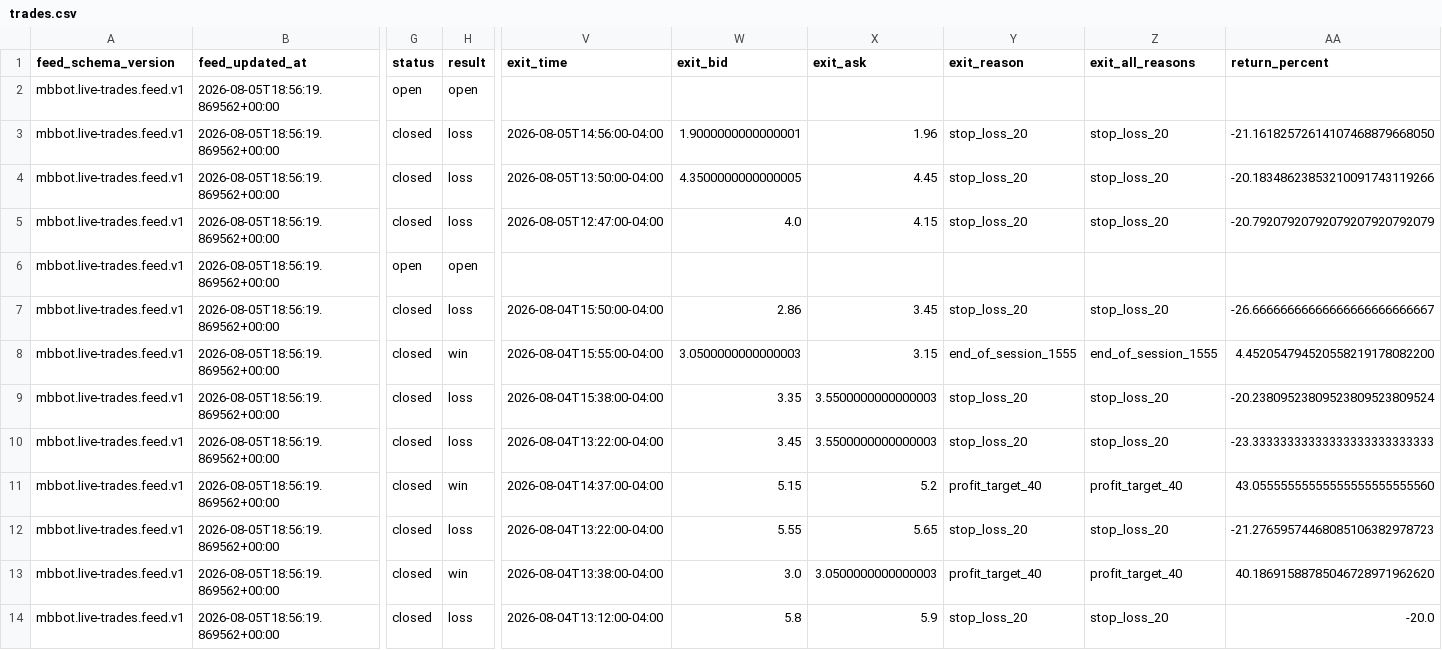
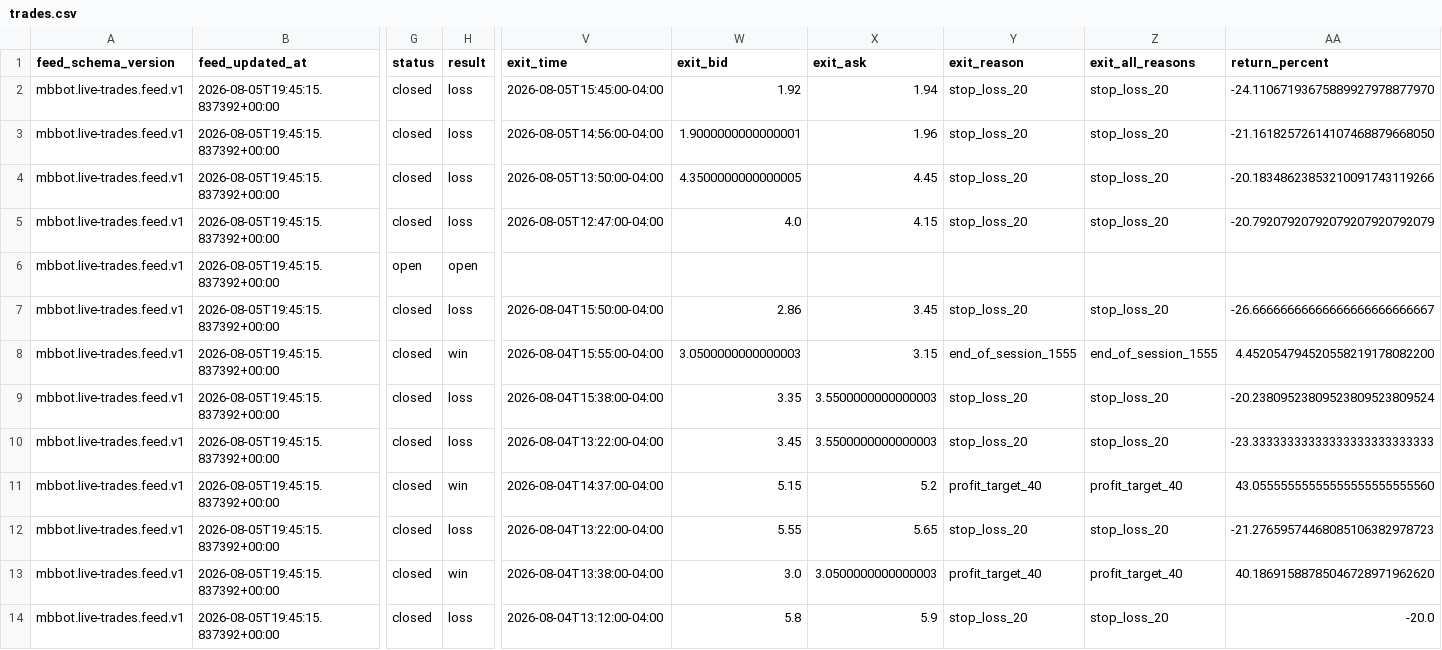
Before and after one commit to meshTHEgreat/MBbot, a CSV file: feed/trades.csv, drawn as a sheet; only a part is shown, gaps mark what is left out; the diff covers the shown part only; the diff names each change by its address in the sheet, - before the commit and + after, or states it on an @@ line.

Commit message:
Update live trade ledger 2026-08-05T19:45:15.837392+00:00

```diff
--- a/feed/trades.csv
+++ b/feed/trades.csv
-B2:B14 (feed_updated_at): 2026-08-05T18:56:19.869562+00:00
+B2:B14 (feed_updated_at): 2026-08-05T19:45:15.837392+00:00
-G2 (status): open
+G2 (status): closed
-H2 (result): open
+H2 (result): loss
-V2 (exit_time): (empty)
+V2 (exit_time): 2026-08-05T15:45:00-04:00
-W2 (exit_bid): (empty)
+W2 (exit_bid): 1.92
-X2 (exit_ask): (empty)
+X2 (exit_ask): 1.94
-Y2 (exit_reason): (empty)
+Y2 (exit_reason): stop_loss_20
-Z2 (exit_all_reasons): (empty)
+Z2 (exit_all_reasons): stop_loss_20
-AA2 (return_percent): (empty)
+AA2 (return_percent): -24.11067193675889927978877970
```
Also changed, not shown: 18 edited cells elsewhere in this file, 2 other files.
